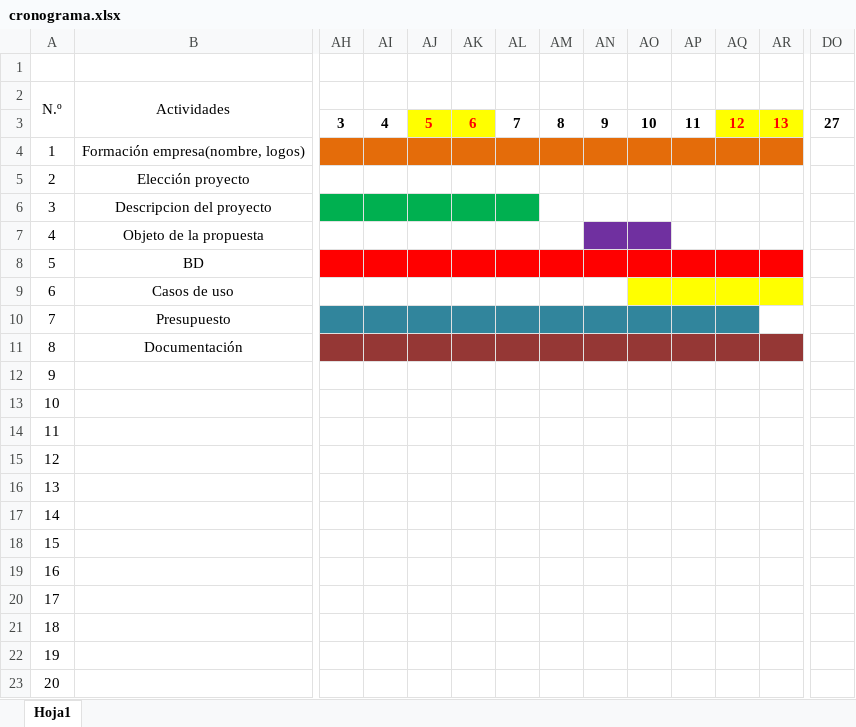
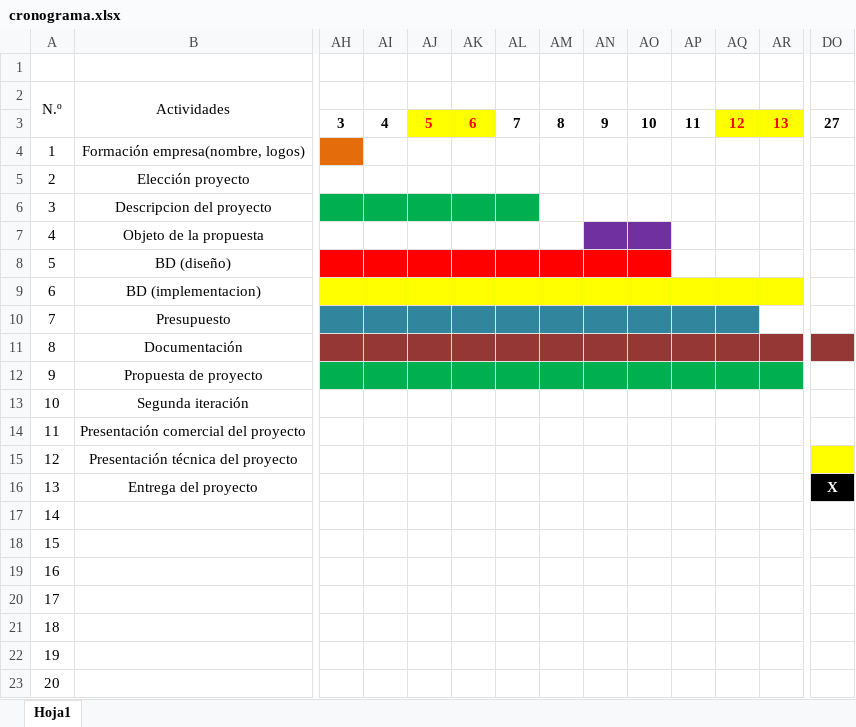
Before and after one commit to UNIZAR-30226-2016-04/ME4L, an Excel workbook: PropuestaProyecto/cronograma.xlsx, sheet Hoja1, drawn as a sheet; only a part is shown, gaps mark what is left out; values as stored, in another font and other column widths than the file's, no borders; the diff covers the shown part only; the diff names each change by its address in the sheet, - before the commit and + after, or states it on an @@ line.

Commit message:
Añadidas mas fechas de entrega y presentación

```diff
--- a/PropuestaProyecto/cronograma.xlsx (sheet Hoja1)
+++ b/PropuestaProyecto/cronograma.xlsx (sheet Hoja1)
-AI4:AR4 fill: #E46C0A
+AI4:AR4 fill: none
-B8 (Actividades): BD
+B8 (Actividades): BD (diseño)
-AP8:AR8 fill: #FF0000
+AP8:AR8 fill: none
-B9 (Actividades): Casos de uso
+B9 (Actividades): BD (implementacion)
-AH9:AN9 fill: none
+AH9:AN9 fill: #FFFF00
-DO11 fill: none
+DO11 fill: #953735
-B12 (Actividades): (empty)
+B12 (Actividades): Propuesta de proyecto
-AH12:AR12 fill: none
+AH12:AR12 fill: #00B050
-B13 (Actividades): (empty)
+B13 (Actividades): Segunda iteración
-B14 (Actividades): (empty)
+B14 (Actividades): Presentación comercial del proyecto
-B15 (Actividades): (empty)
+B15 (Actividades): Presentación técnica del proyecto
-DO15 fill: none
+DO15 fill: #FFFF00
-B16 (Actividades): (empty)
+B16 (Actividades): Entrega del proyecto
-DO16: (empty)
+DO16: X
-DO16 fill: none
+DO16 fill: #000000
```
Also changed, not shown: cell formats elsewhere in this sheet.
